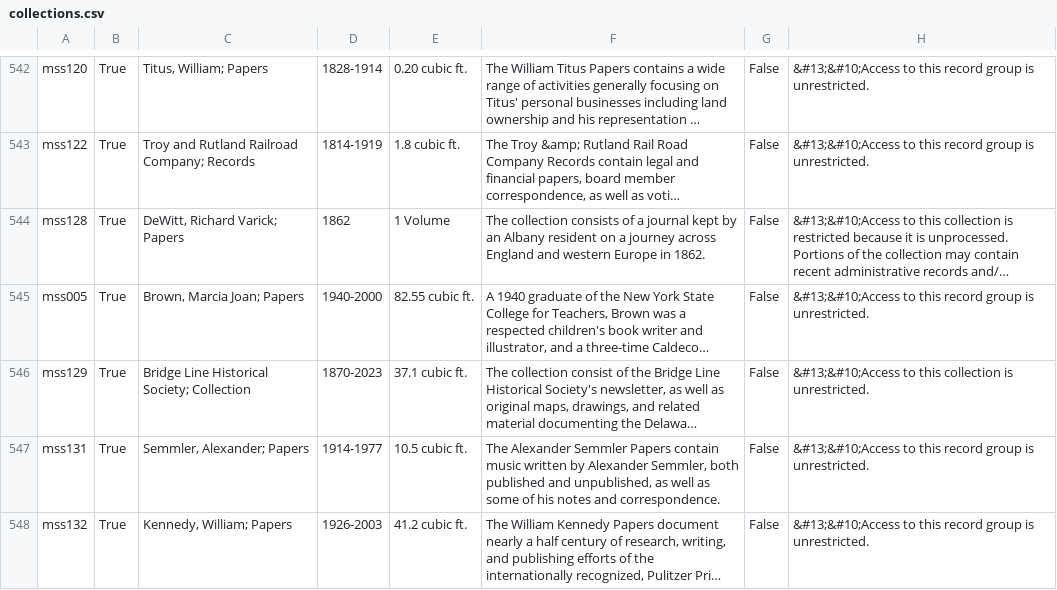
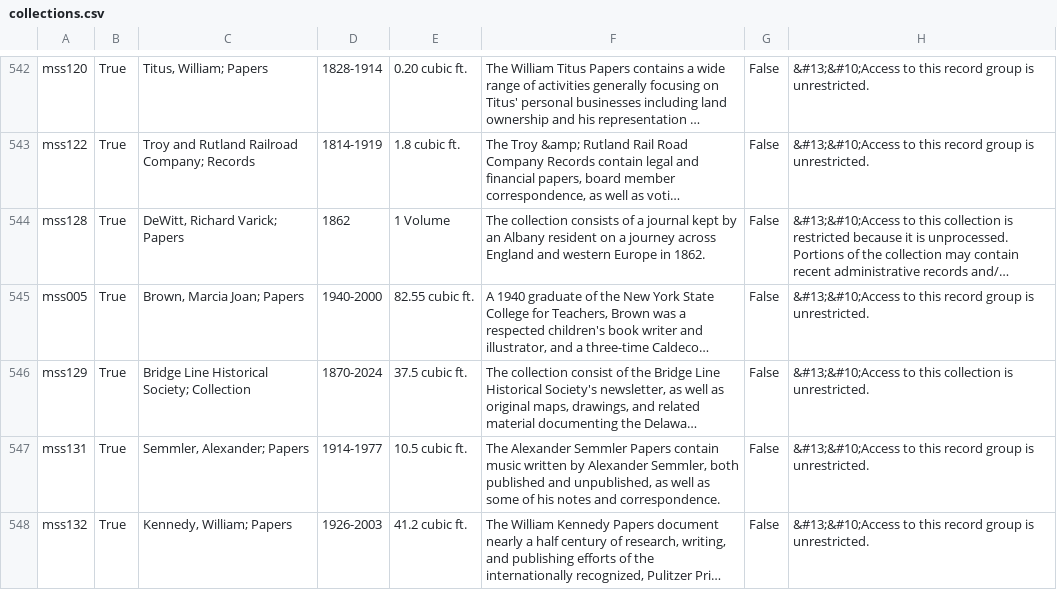
Before and after one commit to UAlbanyArchives/collections, a CSV file: staticData/collections.csv, drawn as a sheet; only a part is shown, gaps mark what is left out; long unchanged cells end in …; the diff names each change by its address in the sheet, - before the commit and + after, or states it on an @@ line.

Commit message:
modified collections exported from ArchivesSpace

```diff
--- a/staticData/collections.csv
+++ b/staticData/collections.csv
-D546: 1870-2023
+D546: 1870-2024
-E546: 37.1 cubic ft.
+E546: 37.5 cubic ft.
```
Also changed, not shown: 3 other files.
